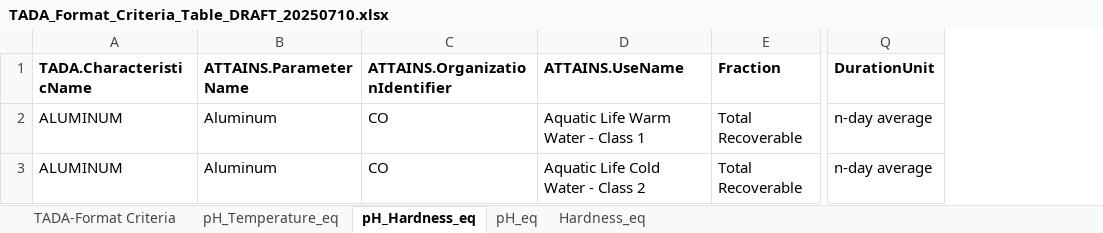
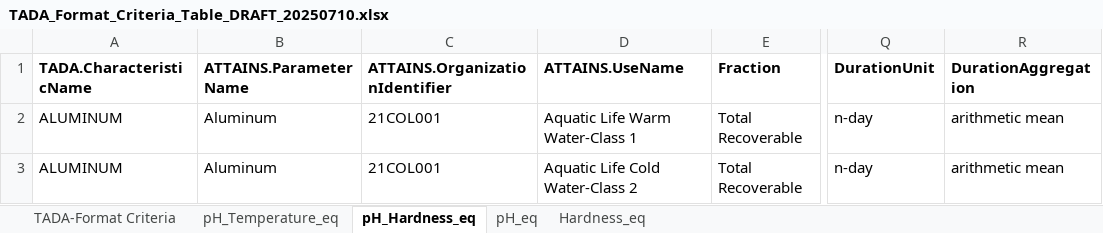
Before and after one commit to USEPA/TADAShinyAnalyze, an Excel workbook: dev/Analysis_Code/Data/TADA_Format_Criteria_Table_DRAFT_20250710.xlsx, sheet pH_Hardness_eq, drawn as a sheet; only a part is shown, gaps mark what is left out; values as stored, in another font and other column widths than the file's, no borders; the diff names each change by its address in the sheet, - before the commit and + after, or states it on an @@ line.

```diff
--- a/dev/Analysis_Code/Data/TADA_Format_Criteria_Table_DRAFT_20250710.xlsx (sheet pH_Hardness_eq)
+++ b/dev/Analysis_Code/Data/TADA_Format_Criteria_Table_DRAFT_20250710.xlsx (sheet pH_Hardness_eq)
+column R (DurationAggregation), rows 2-3: arithmetic mean | arithmetic mean
-C2:C3 (ATTAINS.OrganizationIdentifier): CO
+C2:C3 (ATTAINS.OrganizationIdentifier): 21COL001
-D2 (ATTAINS.UseName): Aquatic Life Warm Water - Class 1
+D2 (ATTAINS.UseName): Aquatic Life Warm Water-Class 1
-Q2:Q3 (DurationUnit): n-day average
+Q2:Q3 (DurationUnit): n-day
-D3 (ATTAINS.UseName): Aquatic Life Cold Water - Class 2
+D3 (ATTAINS.UseName): Aquatic Life Cold Water-Class 2
```
Also changed, not shown: sheet Hardness_eq, sheet TADA-Format Criteria, sheet pH_Temperature_eq, sheet pH_eq, hidden cells, 10 other files.
